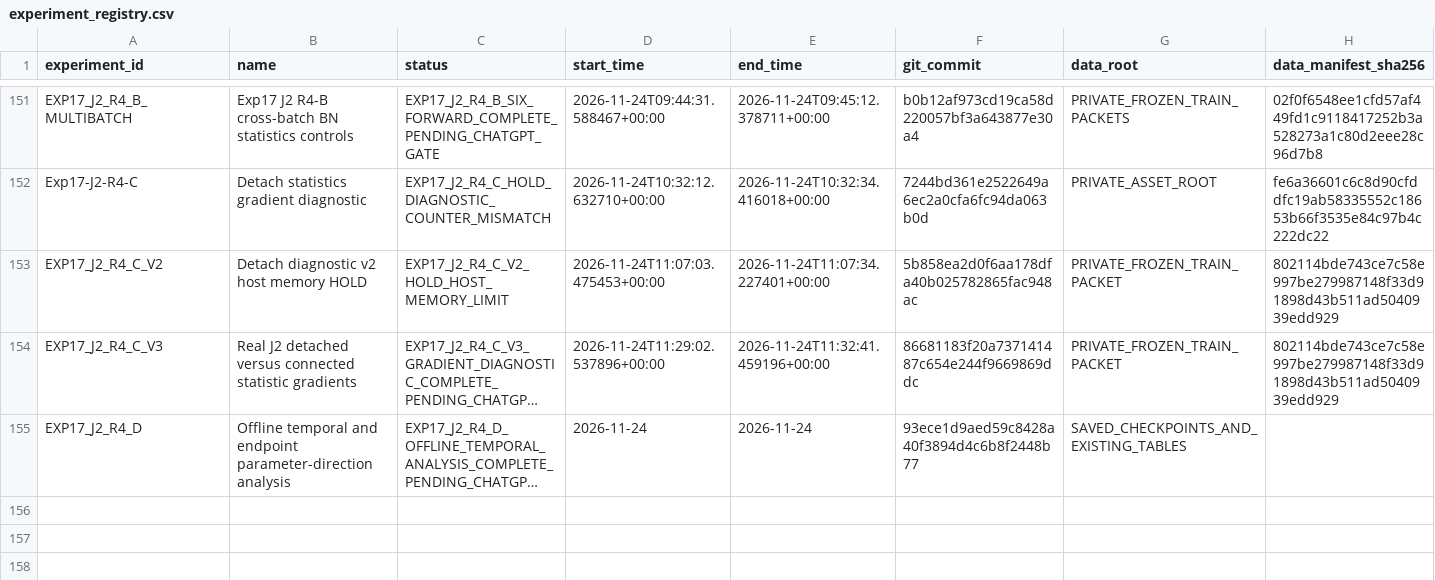
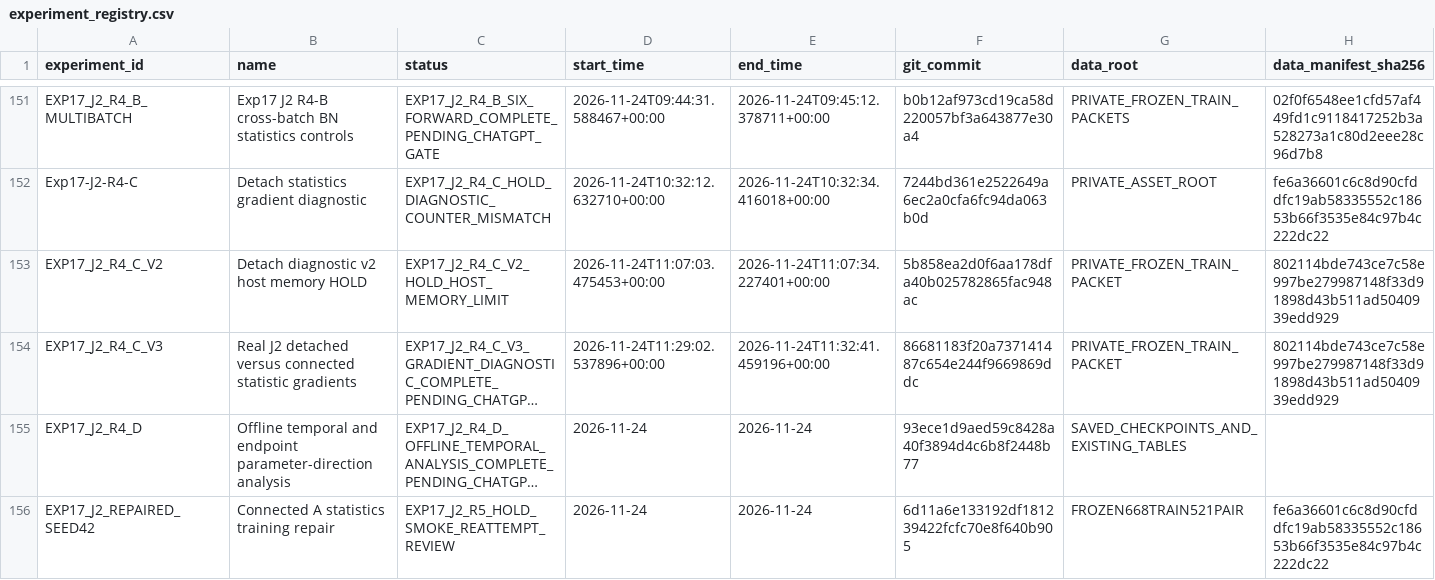
Before and after one commit to FlankKaicoder/borescope-new-seg-repro, a CSV file: results/experiment_registry.csv, drawn as a sheet; only a part is shown, gaps mark what is left out; long unchanged cells end in …; rows hold the shown columns only; the diff names each change by its address in the sheet, - before the commit and + after, or states it on an @@ line.

Commit message:
Repair nested smoke output handling and preserve R5 bounded reattempt evidence

```diff
--- a/results/experiment_registry.csv
+++ b/results/experiment_registry.csv
+row 156: EXP17_J2_REPAIRED_SEED42 | Connected A statistics training repair | EXP17_J2_R5_HOLD_SMOKE_REATTEMPT_REVIEW | 2026-11-24 | 2026-11-24 | 6d11a6e133192df181239422fcfc70e8f640b905 | FROZEN668TRAIN521PAIR | fe6a36601c6c8d90cfddfc19ab58335552c18653b66f3535e84c97b4c222dc22
```
Also changed, not shown: 17 other files.
